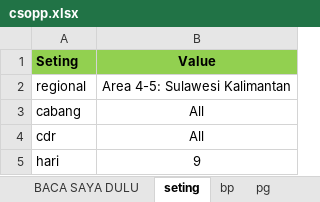
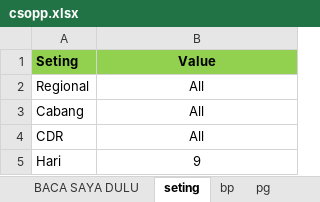
Before and after one commit to cosphi84/my-office-tools, an Excel workbook: Config/csopp.xlsx, sheet seting, drawn as a sheet; values as stored, in another font and other column widths than the file's, no borders; removed rows and columns are numbered as before the commit, all else as after; the diff names each change by its address in the sheet, - before the commit and + after, or states it on an @@ line.

```diff
--- a/Config/csopp.xlsx (sheet seting)
+++ b/Config/csopp.xlsx (sheet seting)
-row 2: regional | Area 4-5: Sulawesi Kalimantan
+row 2: Regional | All
-A3 (Seting): cabang
+A3 (Seting): Cabang
-A4 (Seting): cdr
+A4 (Seting): CDR
-A5 (Seting): hari
+A5 (Seting): Hari
```
Also changed, not shown: sheet bp, 1 other file.
